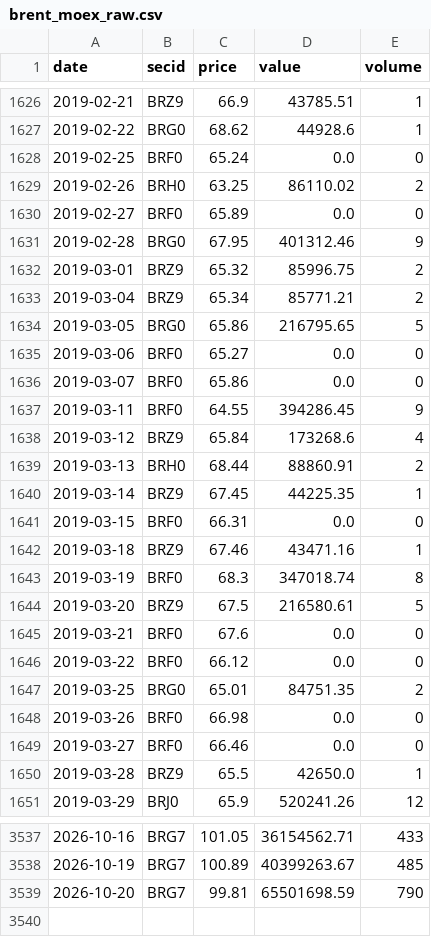
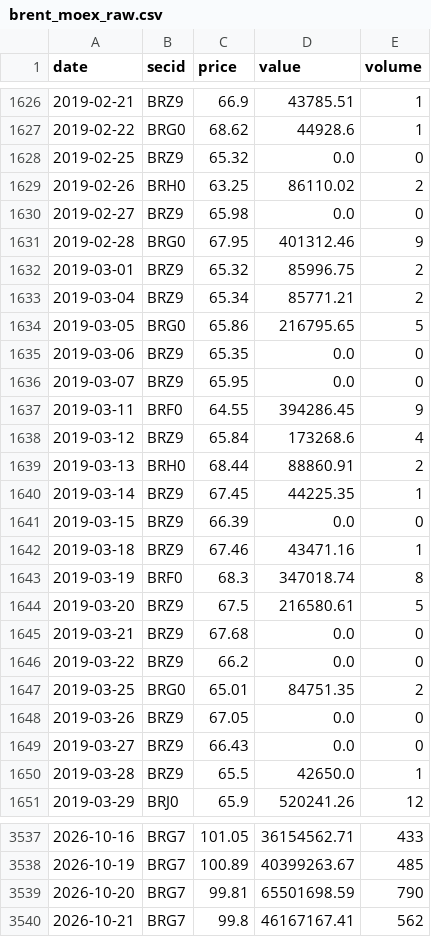
Before and after one commit to davidovaevgeshua-cloud/imoex-dashboard, a CSV file: data/brent_moex_raw.csv, drawn as a sheet; only a part is shown, gaps mark what is left out; the diff covers the shown part only.

```diff
--- a/data/brent_moex_raw.csv
+++ b/data/brent_moex_raw.csv
@@ -1627,5 +1627,5 @@ date,secid,price,value,volume
 2019-02-22,BRG0,68.62,44928.6,1
-2019-02-25,BRF0,65.24,0.0,0
+2019-02-25,BRZ9,65.32,0.0,0
 2019-02-26,BRH0,63.25,86110.02,2
-2019-02-27,BRF0,65.89,0.0,0
+2019-02-27,BRZ9,65.98,0.0,0
 2019-02-28,BRG0,67.95,401312.46,9
@@ -1634,4 +1634,4 @@ date,secid,price,value,volume
 2019-03-05,BRG0,65.86,216795.65,5
-2019-03-06,BRF0,65.27,0.0,0
-2019-03-07,BRF0,65.86,0.0,0
+2019-03-06,BRZ9,65.35,0.0,0
+2019-03-07,BRZ9,65.95,0.0,0
 2019-03-11,BRF0,64.55,394286.45,9
@@ -1640,3 +1640,3 @@ date,secid,price,value,volume
 2019-03-14,BRZ9,67.45,44225.35,1
-2019-03-15,BRF0,66.31,0.0,0
+2019-03-15,BRZ9,66.39,0.0,0
 2019-03-18,BRZ9,67.46,43471.16,1
@@ -1644,7 +1644,7 @@ date,secid,price,value,volume
 2019-03-20,BRZ9,67.5,216580.61,5
-2019-03-21,BRF0,67.6,0.0,0
-2019-03-22,BRF0,66.12,0.0,0
+2019-03-21,BRZ9,67.68,0.0,0
+2019-03-22,BRZ9,66.2,0.0,0
 2019-03-25,BRG0,65.01,84751.35,2
-2019-03-26,BRF0,66.98,0.0,0
-2019-03-27,BRF0,66.46,0.0,0
+2019-03-26,BRZ9,67.05,0.0,0
+2019-03-27,BRZ9,66.43,0.0,0
 2019-03-28,BRZ9,65.5,42650.0,1
@@ -3539 +3539,2 @@ date,secid,price,value,volume
 2026-10-20,BRG7,99.81,65501698.59,790
+2026-10-21,BRG7,99.8,46167167.41,562
```
Also changed, not shown: 139 edited cells elsewhere in this file, data/backtest_equity.csv, data/fair_value_extended.csv, 22 other files.
